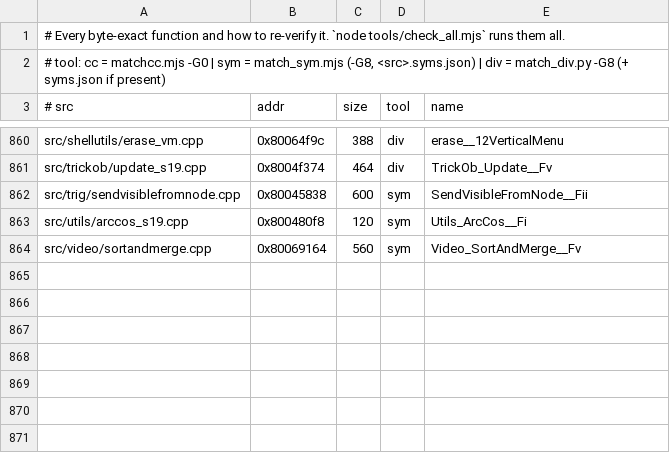
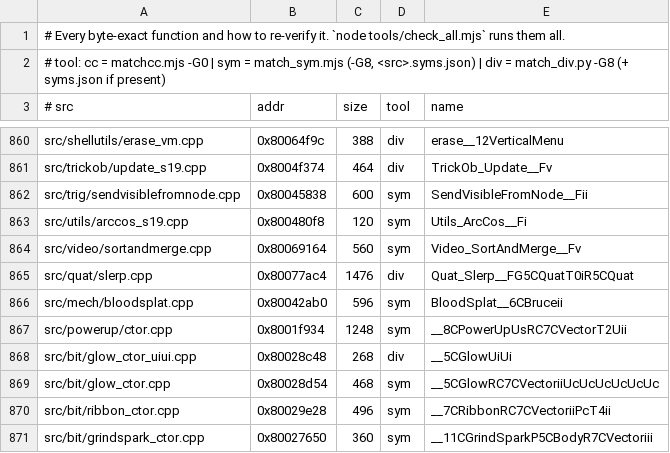
Before and after one commit to LANCommander/THPS, a TSV file: decomp/matched.tsv, drawn as a sheet; only a part is shown, gaps mark what is left out; the diff names each change by its address in the sheet, - before the commit and + after, or states it on an @@ line.

```diff
--- a/decomp/matched.tsv
+++ b/decomp/matched.tsv
+row 865: src/quat/slerp.cpp | 0x80077ac4 | 1476 | div | Quat_Slerp__FG5CQuatT0iR5CQuat
+row 866: src/mech/bloodsplat.cpp | 0x80042ab0 | 596 | sym | BloodSplat__6CBruceii
+row 867: src/powerup/ctor.cpp | 0x8001f934 | 1248 | sym | __8CPowerUpUsRC7CVectorT2Uii
+row 868: src/bit/glow_ctor_uiui.cpp | 0x80028c48 | 268 | div | __5CGlowUiUi
+row 869: src/bit/glow_ctor.cpp | 0x80028d54 | 468 | sym | __5CGlowRC7CVectoriiUcUcUcUcUcUc
+row 870: src/bit/ribbon_ctor.cpp | 0x80029e28 | 496 | sym | __7CRibbonRC7CVectoriiPcT4ii
+row 871: src/bit/grindspark_ctor.cpp | 0x80027650 | 360 | sym | __11CGrindSparkP5CBodyR7CVectoriii
```
Also changed, not shown: decomp/nearmiss.tsv, decomp/progress.csv, 18 other files.
